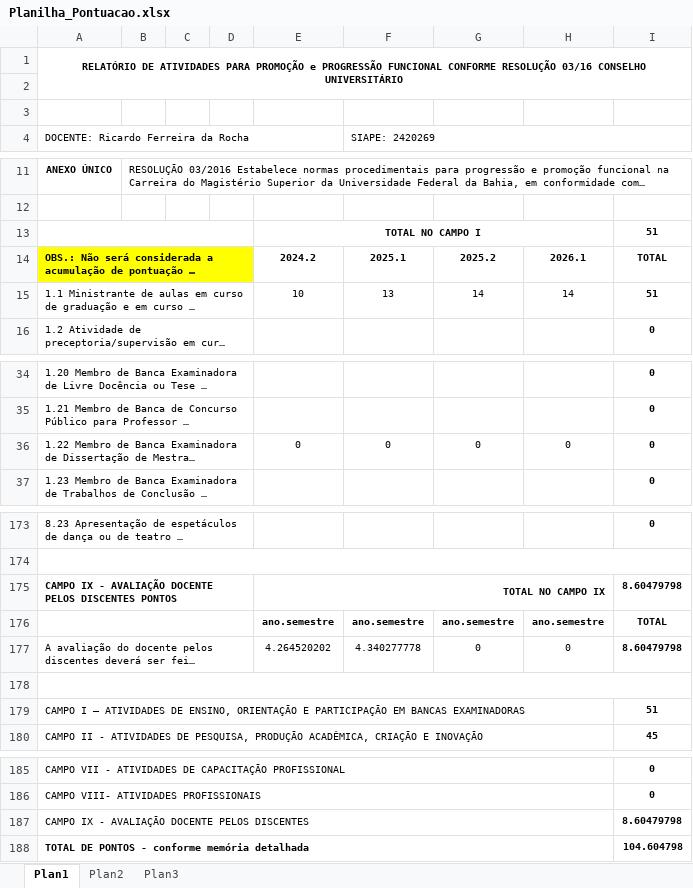
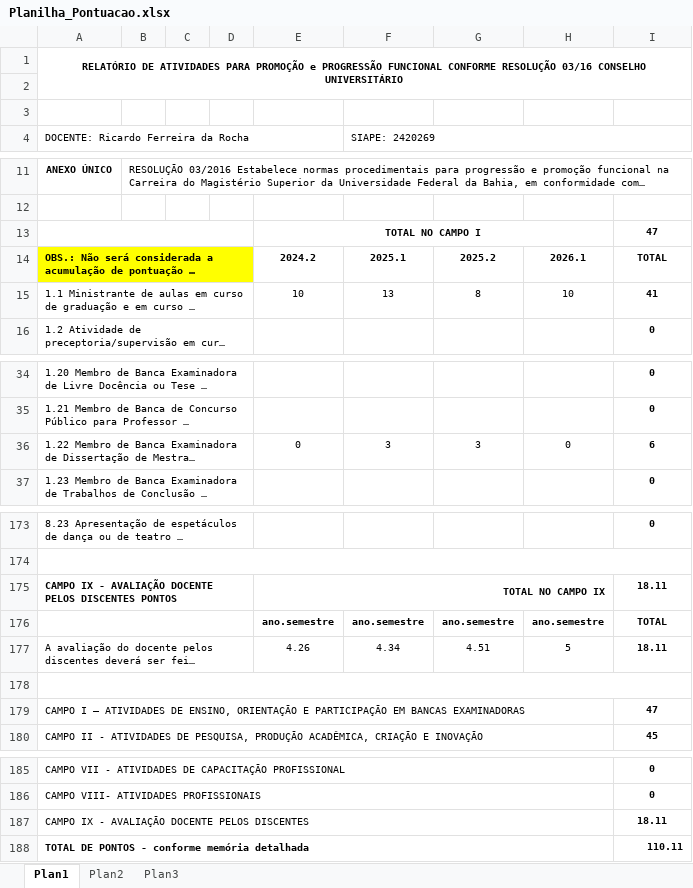
Before and after one commit to ricardorocha86/progressao-funcional-ufba, an Excel workbook: Versao_Final_2026-08-28/03_Terceiro_Intersticio/Planilha_Pontuacao.xlsx, sheet Plan1, drawn as a sheet; only a part is shown, gaps mark what is left out; long unchanged cells end in …; values as stored, in another font and other column widths than the file's, no borders; the diff names each change by its address in the sheet, - before the commit and + after, or states it on an @@ line.

```diff
--- a/Versao_Final_2026-08-28/03_Terceiro_Intersticio/Planilha_Pontuacao.xlsx (sheet Plan1)
+++ b/Versao_Final_2026-08-28/03_Terceiro_Intersticio/Planilha_Pontuacao.xlsx (sheet Plan1)
-I13: 51
+I13: 47
-G15: 14
+G15: 8
-H15: 14
+H15: 10
-I15: 51
+I15: 41
-F36 (SIAPE: 2420269): 0
+F36 (SIAPE: 2420269): 3
-G36: 0
+G36: 3
-I36: 0
+I36: 6
-I175: 8.60479798
+I175: 18.11
-E177: 4.264520202
+E177: 4.26
-F177 (SIAPE: 2420269): 4.340277778
+F177 (SIAPE: 2420269): 4.34
-G177: 0
+G177: 4.51
-H177: 0
+H177: 5
-I177: 8.60479798
+I177: 18.11
-I179: 51
+I179: 47
-I187: 8.60479798
+I187: 18.11
-I188: 104.604798
+I188: 110.11
```
Also changed, not shown: Versao_Final_2026-08-28/01_Primeiro_Intersticio/Planilha_Pontuacao.xlsx, Versao_Final_2026-08-28/02_Segundo_Intersticio/Planilha_Pontuacao.xlsx, 8 other files.
